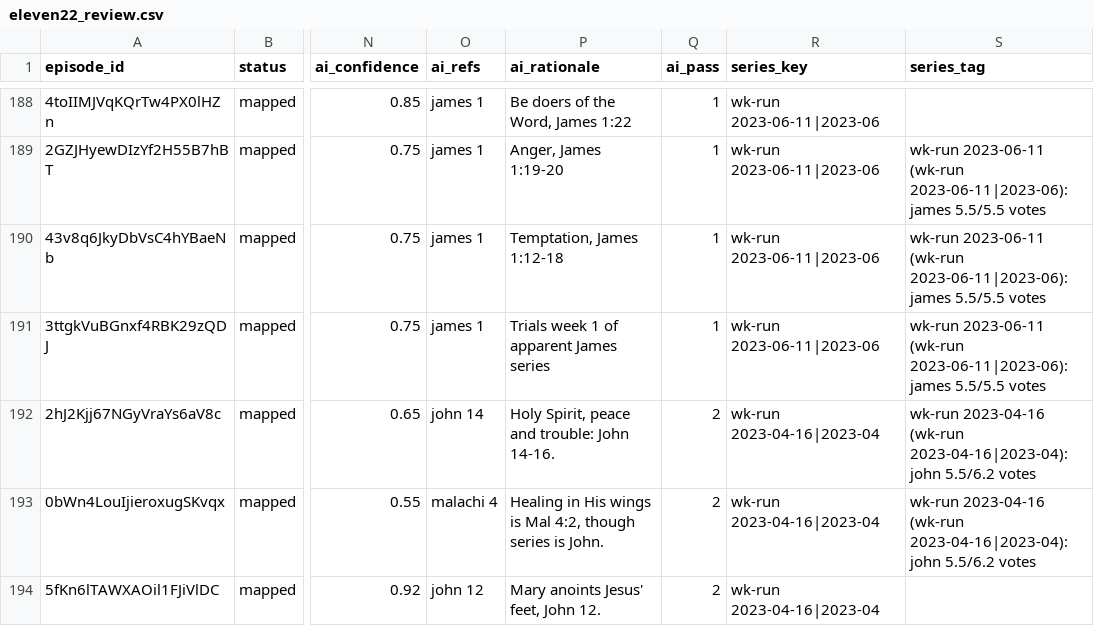
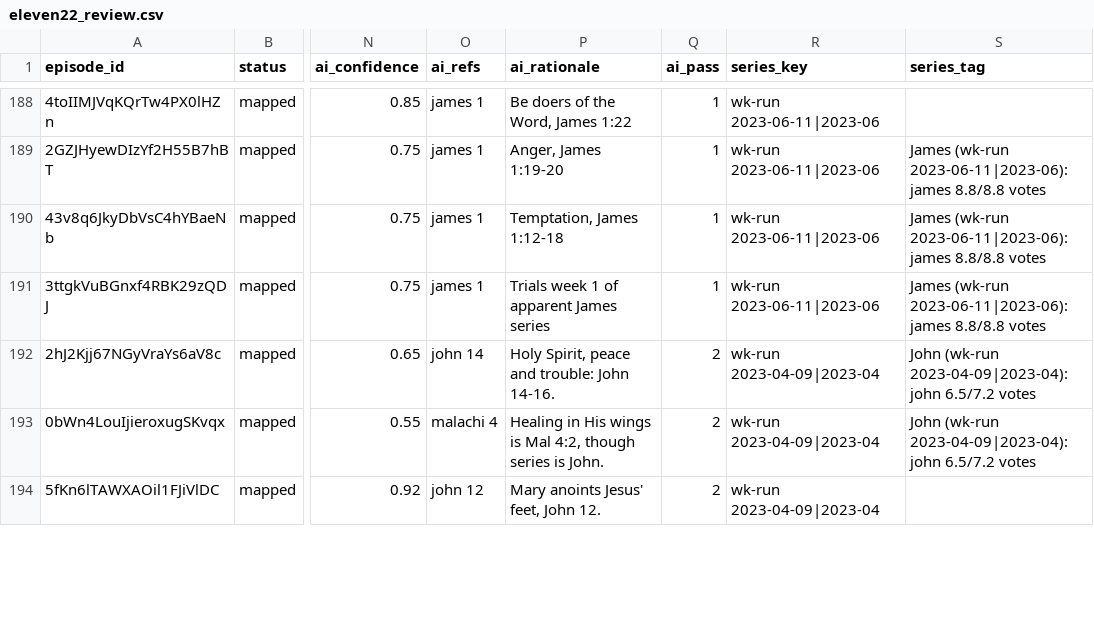
Before and after one commit to jjuskiewicz/BibleResources, a CSV file: scraping/eleven22_review.csv, drawn as a sheet; only a part is shown, gaps mark what is left out; the diff covers the shown part only; the diff names each change by its address in the sheet, - before the commit and + after, or states it on an @@ line.

```diff
--- a/scraping/eleven22_review.csv
+++ b/scraping/eleven22_review.csv
-S189:S191 (series_tag): wk-run 2023-06-11 (wk-run 2023-06-11|2023-06): james 5.5/5.5 votes
+S189:S191 (series_tag): James (wk-run 2023-06-11|2023-06): james 8.8/8.8 votes
-R192:R194 (series_key): wk-run 2023-04-16|2023-04
+R192:R194 (series_key): wk-run 2023-04-09|2023-04
-S192:S193 (series_tag): wk-run 2023-04-16 (wk-run 2023-04-16|2023-04): john 5.5/6.2 votes
+S192:S193 (series_tag): John (wk-run 2023-04-09|2023-04): john 6.5/7.2 votes
```
Also changed, not shown: 143 edited cells elsewhere in this file, scraping/ai_tagging/series_review.csv, scraping/bridgetown_review.csv, 15 other files.
